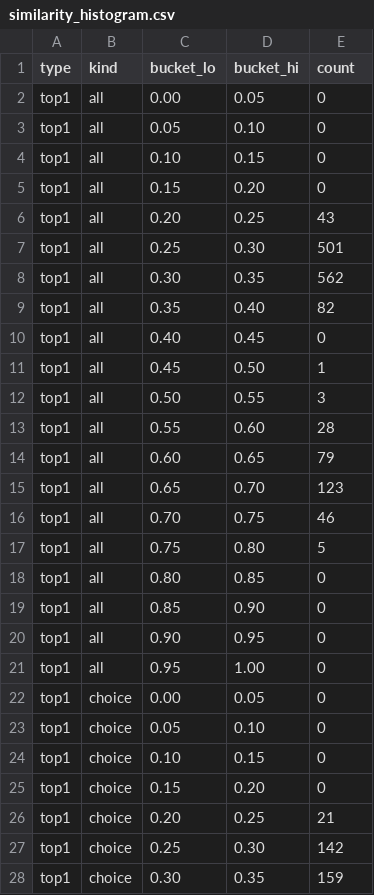
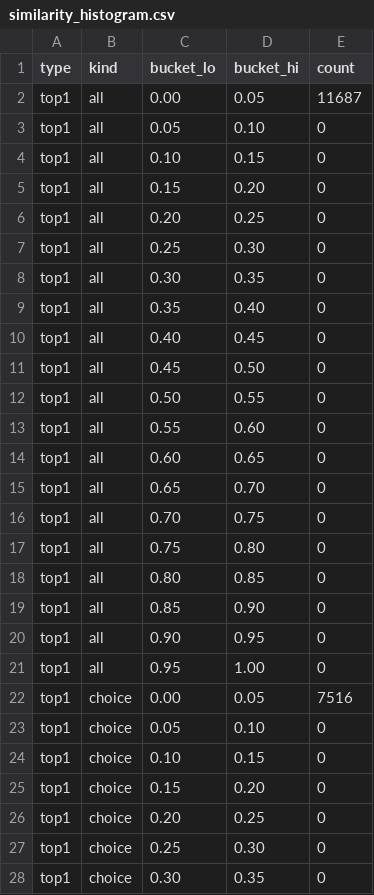
Before and after one commit to taqu/pseudojev, a CSV file: results/r0/similarity_histogram.csv, drawn as a sheet; only a part is shown; the diff covers the shown part only.

```diff
--- a/results/r0/similarity_histogram.csv
+++ b/results/r0/similarity_histogram.csv
@@ -1,3 +1,3 @@
 type,kind,bucket_lo,bucket_hi,count
-top1,all,0.00,0.05,0
+top1,all,0.00,0.05,11687
 top1,all,0.05,0.10,0
@@ -5,14 +5,14 @@ top1,all,0.10,0.15,0
 top1,all,0.15,0.20,0
-top1,all,0.20,0.25,43
-top1,all,0.25,0.30,501
-top1,all,0.30,0.35,562
-top1,all,0.35,0.40,82
+top1,all,0.20,0.25,0
+top1,all,0.25,0.30,0
+top1,all,0.30,0.35,0
+top1,all,0.35,0.40,0
 top1,all,0.40,0.45,0
-top1,all,0.45,0.50,1
-top1,all,0.50,0.55,3
-top1,all,0.55,0.60,28
-top1,all,0.60,0.65,79
-top1,all,0.65,0.70,123
-top1,all,0.70,0.75,46
-top1,all,0.75,0.80,5
+top1,all,0.45,0.50,0
+top1,all,0.50,0.55,0
+top1,all,0.55,0.60,0
+top1,all,0.60,0.65,0
+top1,all,0.65,0.70,0
+top1,all,0.70,0.75,0
+top1,all,0.75,0.80,0
 top1,all,0.80,0.85,0
@@ -21,3 +21,3 @@ top1,all,0.90,0.95,0
 top1,all,0.95,1.00,0
-top1,choice,0.00,0.05,0
+top1,choice,0.00,0.05,7516
 top1,choice,0.05,0.10,0
@@ -25,4 +25,4 @@ top1,choice,0.10,0.15,0
 top1,choice,0.15,0.20,0
-top1,choice,0.20,0.25,21
-top1,choice,0.25,0.30,142
-top1,choice,0.30,0.35,159
+top1,choice,0.20,0.25,0
+top1,choice,0.25,0.30,0
+top1,choice,0.30,0.35,0
```
Also changed, not shown: 46 edited cells elsewhere in this file, 15 other files.
